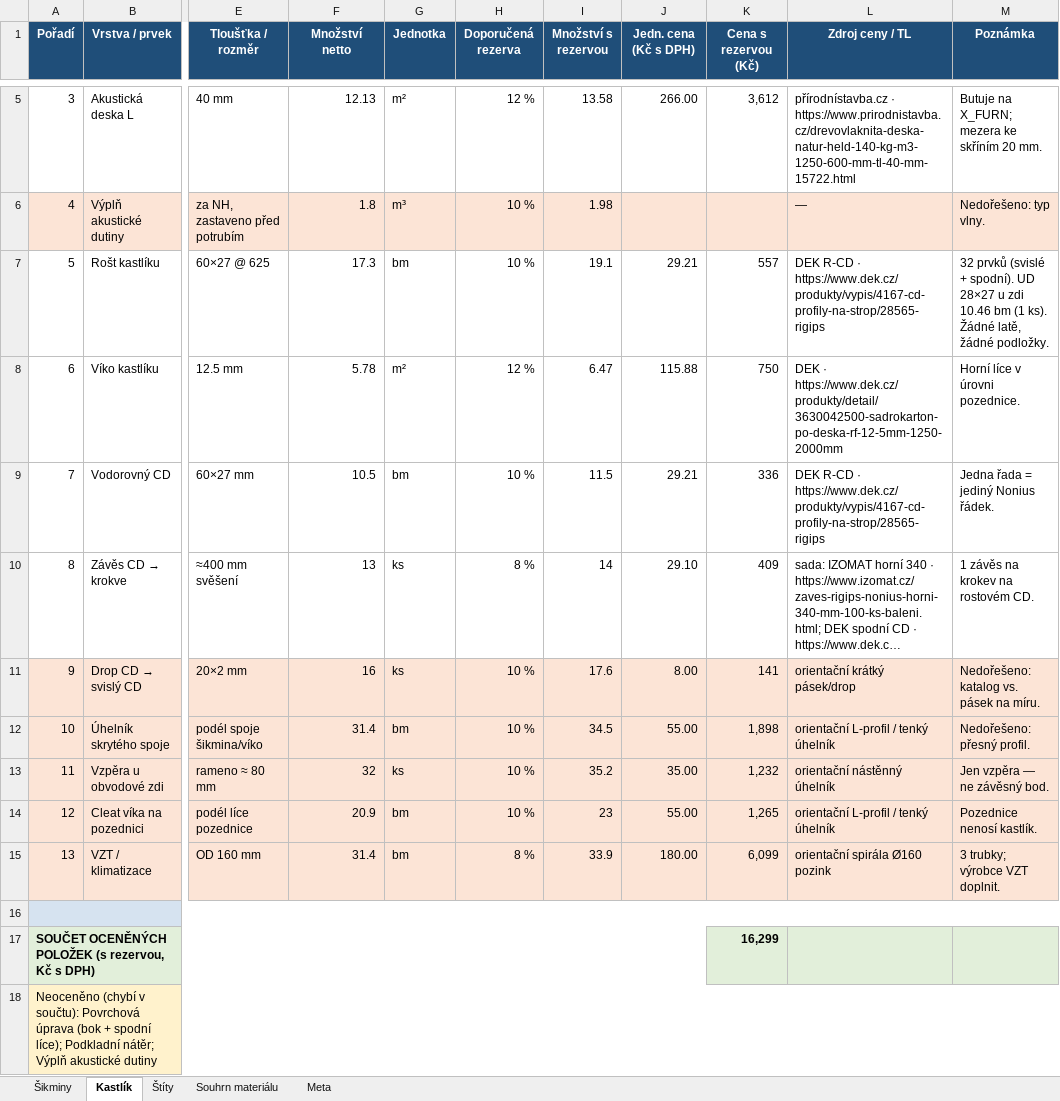
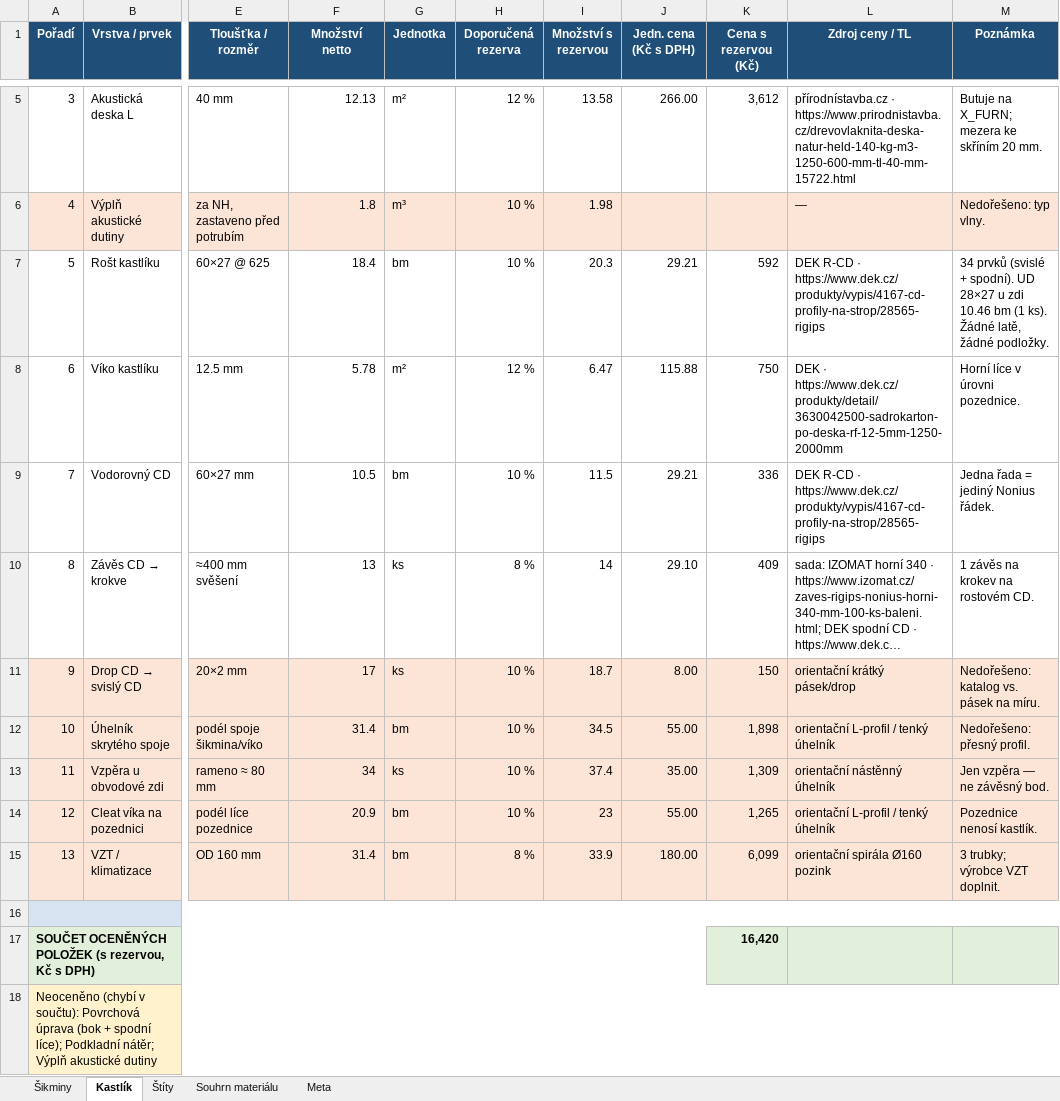
Before and after one commit to pteasima/Blueprints, an Excel workbook: docs/obyvak-skladba-materialu.xlsx, sheet Kastlík, drawn as a sheet; only a part is shown, gaps mark what is left out; long unchanged cells end in …; values as stored, in another font and other column widths than the file's, no borders; the diff names each change by its address in the sheet, - before the commit and + after, or states it on an @@ line.

```diff
--- a/docs/obyvak-skladba-materialu.xlsx (sheet Kastlík)
+++ b/docs/obyvak-skladba-materialu.xlsx (sheet Kastlík)
-F7 (Množství netto): 17.3
+F7 (Množství netto): 18.4
-I7 (Množství s rezervou): 19.1
+I7 (Množství s rezervou): 20.3
-K7 (Cena s rezervou (Kč)): 557
+K7 (Cena s rezervou (Kč)): 592
-M7 (Poznámka): 32 prvků (svislé…
+M7 (Poznámka): 34 prvků (svislé…
-F11 (Množství netto): 16
+F11 (Množství netto): 17
-I11 (Množství s rezervou): 17.6
+I11 (Množství s rezervou): 18.7
-K11 (Cena s rezervou (Kč)): 141
+K11 (Cena s rezervou (Kč)): 150
-F13 (Množství netto): 32
+F13 (Množství netto): 34
-I13 (Množství s rezervou): 35.2
+I13 (Množství s rezervou): 37.4
-K13 (Cena s rezervou (Kč)): 1,232
+K13 (Cena s rezervou (Kč)): 1,309
-K17 (Cena s rezervou (Kč)): 16,299
+K17 (Cena s rezervou (Kč)): 16,420
```
Also changed, not shown: sheet Souhrn materiálu, sheet Štíty, 22 other files.
